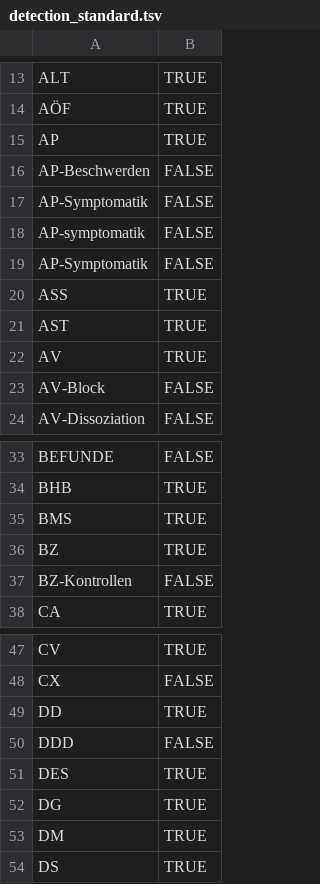
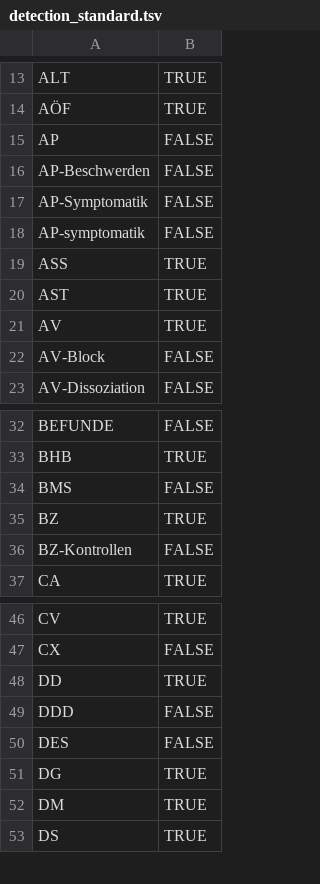
Before and after one commit to bst-mug/acres, a TSV file: resources/detection_standard.tsv, drawn as a sheet; only a part is shown, gaps mark what is left out.

Commit message:
Sync standards with Google Sheets

```diff
--- a/resources/detection_standard.tsv
+++ b/resources/detection_standard.tsv
@@ -14,3 +14,3 @@ ALT	TRUE
 AÖF	TRUE
-AP	TRUE
+AP	FALSE
 AP-Beschwerden	FALSE
@@ -18,3 +18,2 @@ AP-Symptomatik	FALSE
 AP-symptomatik	FALSE
-AP-Symptomatik	FALSE
 ASS	TRUE
@@ -34,3 +33,3 @@ BEFUNDE	FALSE
 BHB	TRUE
-BMS	TRUE
+BMS	FALSE
 BZ	TRUE
@@ -50,3 +49,3 @@ DD	TRUE
 DDD	FALSE
-DES	TRUE
+DES	FALSE
 DG	TRUE
```
Also changed, not shown: 1 other file.
